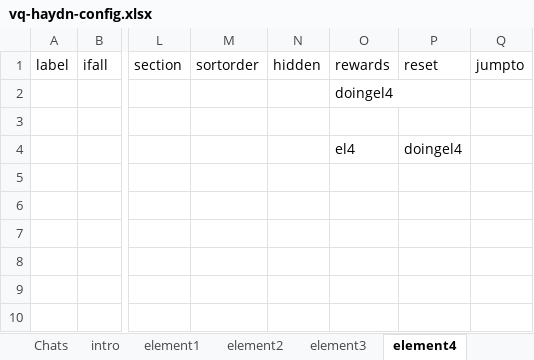
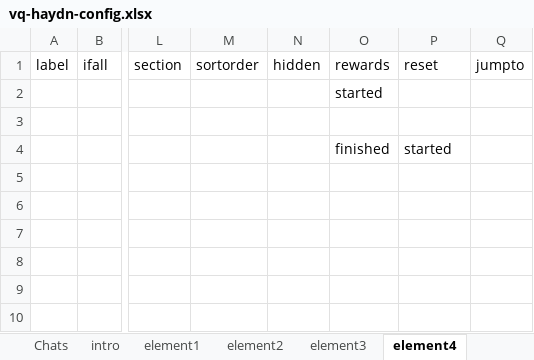
Before and after one commit to MixedRealityLab/music-class-chat, an Excel workbook: data/vq-haydn-config.xlsx, sheet element4, drawn as a sheet; only a part is shown, gaps mark what is left out; values as stored, in another font and other column widths than the file's, no borders; charts and pictures and table styles not drawn; the diff names each change by its address in the sheet, - before the commit and + after, or states it on an @@ line.

```diff
--- a/data/vq-haydn-config.xlsx (sheet element4)
+++ b/data/vq-haydn-config.xlsx (sheet element4)
-O2 (rewards): doingel4
+O2 (rewards): started
-O4 (rewards): el4
+O4 (rewards): finished
-P4 (reset): doingel4
+P4 (reset): started
```
Also changed, not shown: sheet Rewards, sheet Chats, sheet element2, sheet element5, sheet element1, sheet element3, 2 more sheets, charts or pictures, 12 other files.
